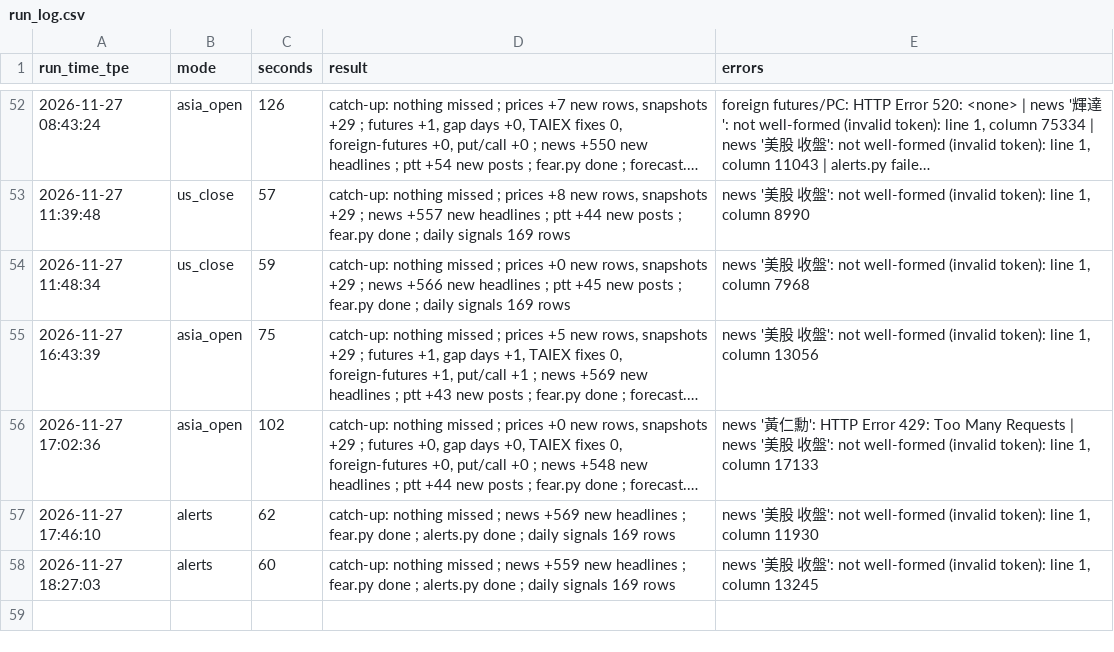
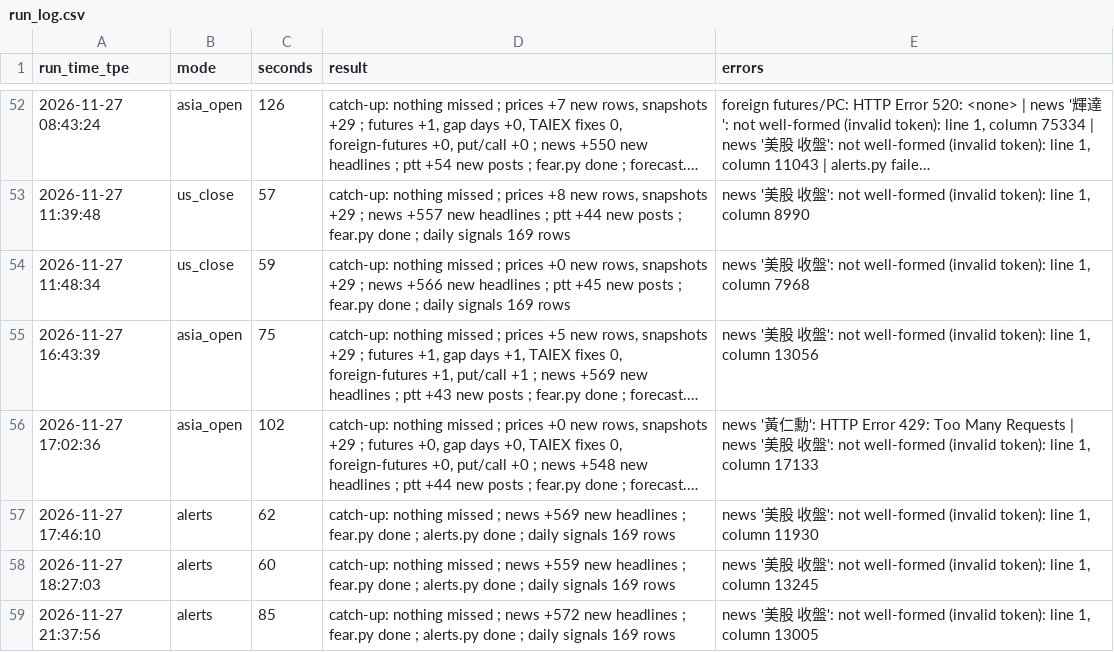
Before and after one commit to simpletechsa/data-notes, a CSV file: data/run_log.csv, drawn as a sheet; only a part is shown, gaps mark what is left out; long unchanged cells end in …; the diff names each change by its address in the sheet, - before the commit and + after, or states it on an @@ line.

```diff
--- a/data/run_log.csv
+++ b/data/run_log.csv
+row 59: 2026-11-27 21:37:56 | alerts | 85 | catch-up: nothing missed ; news +572 new headlines ; fear.py done ; alerts.py done ; daily signals 169 rows | news '美股 收盤': not well-formed (invalid token): line 1, column 13005
```
Also changed, not shown: data/daily_signals.csv, 5 other files.
